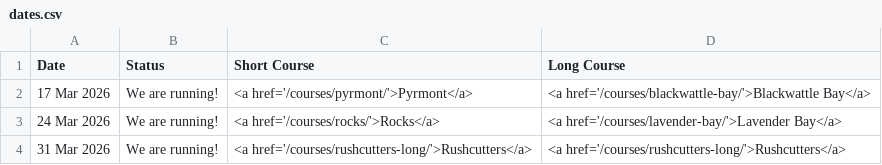
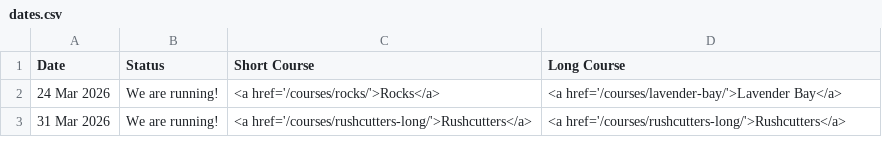
Before and after one commit to rwkura/rwkura.github.io, a CSV file: _data/dates.csv, drawn as a sheet; only a part is shown.

```diff
--- a/_data/dates.csv
+++ b/_data/dates.csv
@@ -1,3 +1,2 @@
 Date,Status,Short Course,Long Course
-17 Mar 2026,We are running!,<a href='/courses/pyrmont/'>Pyrmont</a>,<a href='/courses/blackwattle-bay/'>Blackwattle Bay</a>
 24 Mar 2026,We are running!,<a href='/courses/rocks/'>Rocks</a>,<a href='/courses/lavender-bay/'>Lavender Bay</a>
```
